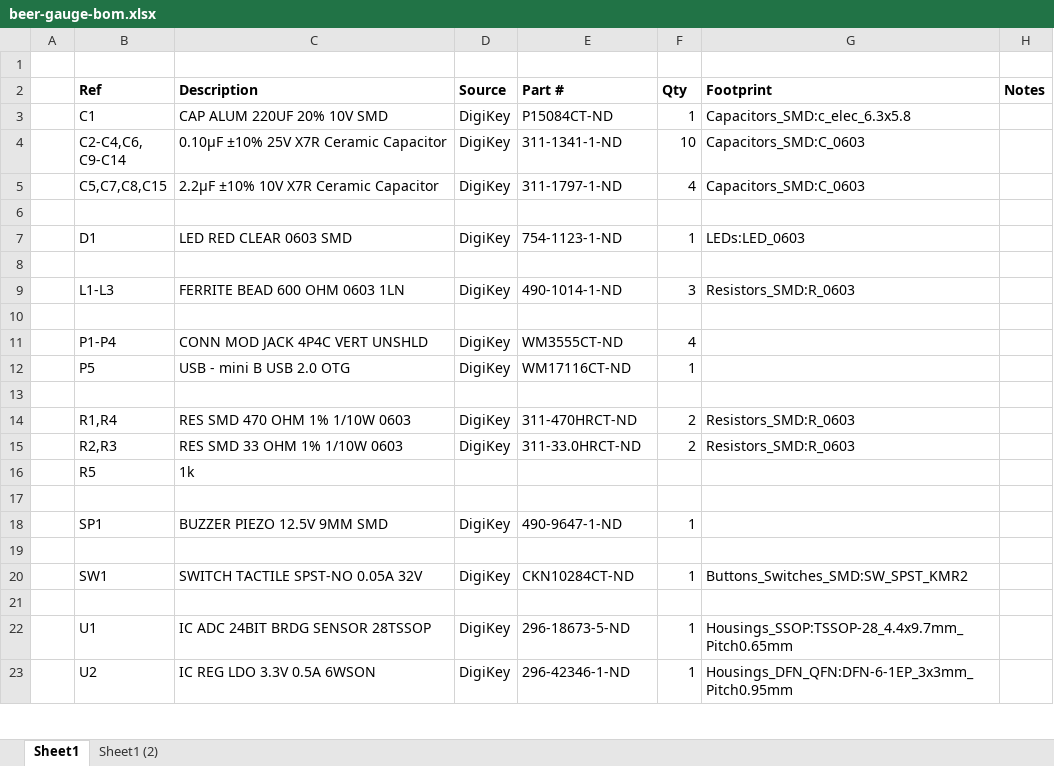
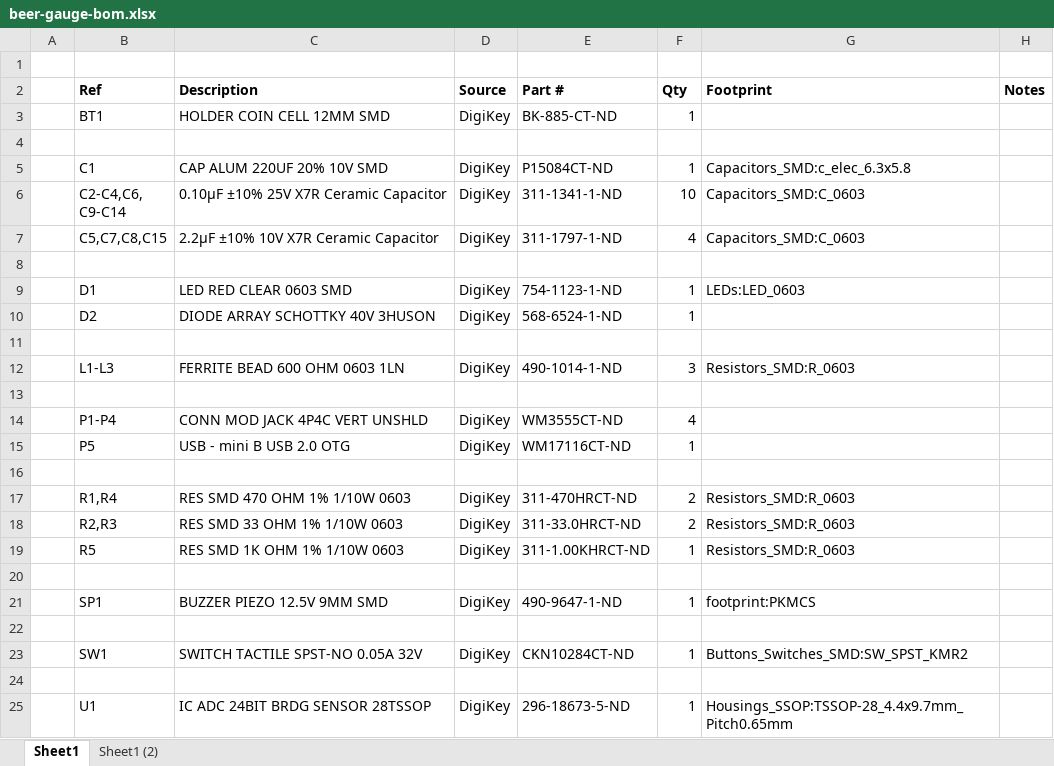
Before and after one commit to jeffkub/beer-gauge, an Excel workbook: hardware/beer-gauge-bom.xlsx, sheet Sheet1, drawn as a sheet; only a part is shown; the shorter side is filled out with more unchanged rows; values as stored, in another font and other column widths than the file's, no borders; removed rows and columns are numbered as before the commit, all else as after; the diff names each change by its address in the sheet, - before the commit and + after, or states it on an @@ line.

Commit message:
Working on capacitive touch pad.  Added footprint for piezo

```diff
--- a/hardware/beer-gauge-bom.xlsx (sheet Sheet1)
+++ b/hardware/beer-gauge-bom.xlsx (sheet Sheet1)
+row 3:  | BT1 | HOLDER COIN CELL 12MM SMD | DigiKey | BK-885-CT-ND | 1
+row 4: (empty)
+row 10:  | D2 | DIODE ARRAY SCHOTTKY 40V 3HUSON | DigiKey | 568-6524-1-ND | 1
-row 16:  | R5 | 1k
+row 19:  | R5 | RES SMD 1K OHM 1% 1/10W 0603 | DigiKey | 311-1.00KHRCT-ND | 1 | Resistors_SMD:R_0603
-G21 (Footprint): (empty)
+G21 (Footprint): footprint:PKMCS
```
Also changed, not shown: 7 other files.
